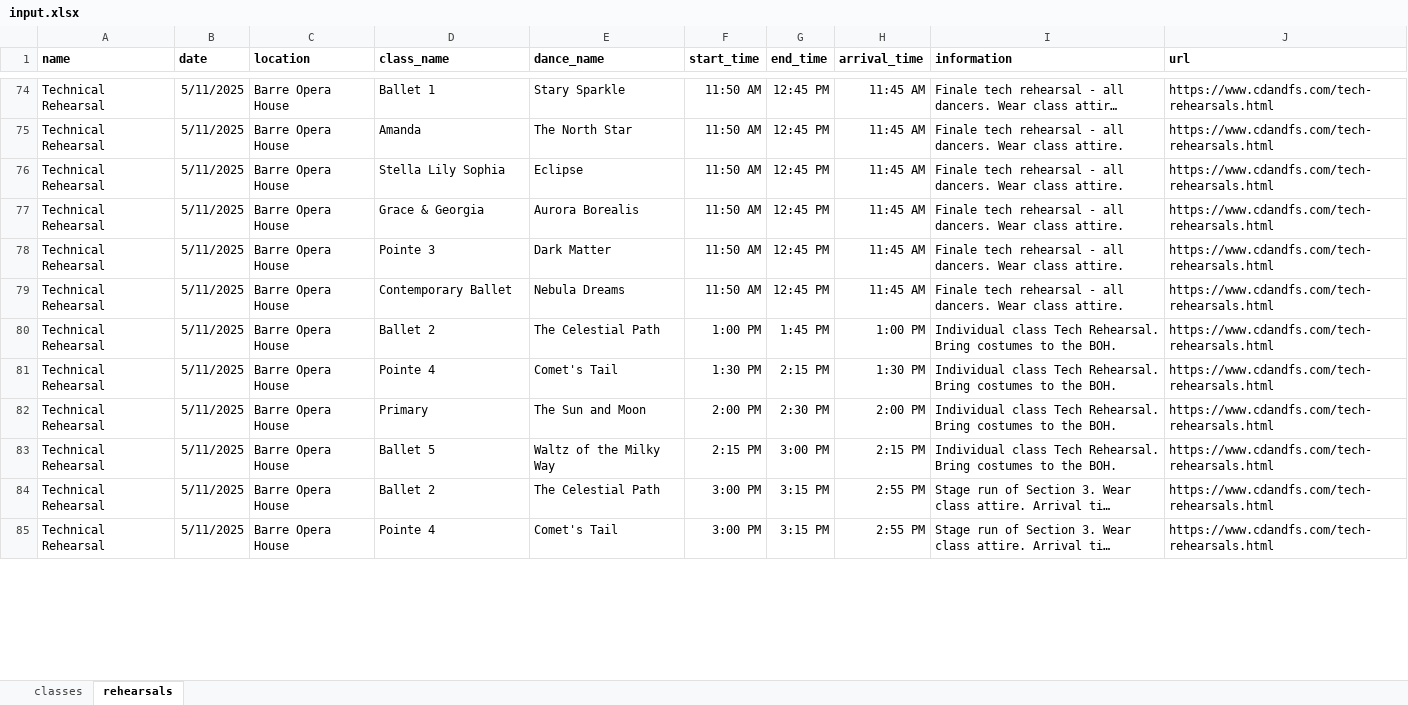
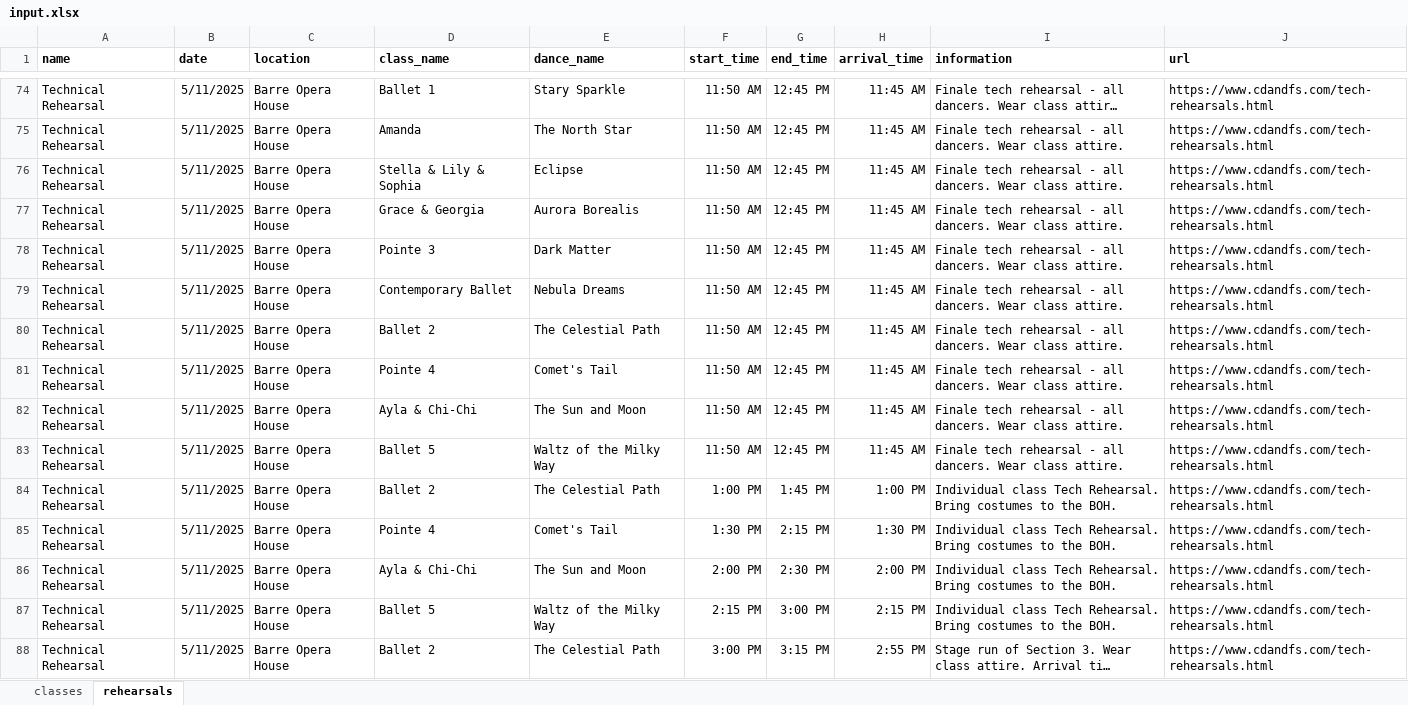
Before and after one commit to DavidOry/cdfs-performance-rehearsal, an Excel workbook: input.xlsx, sheet rehearsals, drawn as a sheet; only a part is shown, gaps mark what is left out; the shorter side is filled out with more unchanged rows; long unchanged cells end in …; values as stored, in another font and other column widths than the file's, no borders; addresses are those after the commit; the diff covers the shown part only; the diff names each change by its address in the sheet, - before the commit and + after, or states it on an @@ line.

Commit message:
bump to version 01 with input from AnnaMaria

```diff
--- a/input.xlsx (sheet rehearsals)
+++ b/input.xlsx (sheet rehearsals)
-D76 (class_name): Stella Lily Sophia
+D76 (class_name): Stella & Lily & Sophia
+row 80: Technical Rehearsal | 5/11/2025 | Barre Opera House | Ballet 2 | The Celestial Path | 11:50 AM | 12:45 PM | 11:45 AM | Finale tech rehearsal - all dancers. Wear class attire. | https://www.cdandfs.com/tech-rehearsals.html
+row 81: Technical Rehearsal | 5/11/2025 | Barre Opera House | Pointe 4 | Comet's Tail | 11:50 AM | 12:45 PM | 11:45 AM | Finale tech rehearsal - all dancers. Wear class attire. | https://www.cdandfs.com/tech-rehearsals.html
+row 82: Technical Rehearsal | 5/11/2025 | Barre Opera House | Ayla & Chi-Chi | The Sun and Moon | 11:50 AM | 12:45 PM | 11:45 AM | Finale tech rehearsal - all dancers. Wear class attire. | https://www.cdandfs.com/tech-rehearsals.html
+row 83: Technical Rehearsal | 5/11/2025 | Barre Opera House | Ballet 5 | Waltz of the Milky Way | 11:50 AM | 12:45 PM | 11:45 AM | Finale tech rehearsal - all dancers. Wear class attire. | https://www.cdandfs.com/tech-rehearsals.html
-D86 (class_name): Primary
+D86 (class_name): Ayla & Chi-Chi
```
Also changed, not shown: 99 added rows, 32 edited cells and cell formats elsewhere in this sheet, sheet classes, 2 other files.
